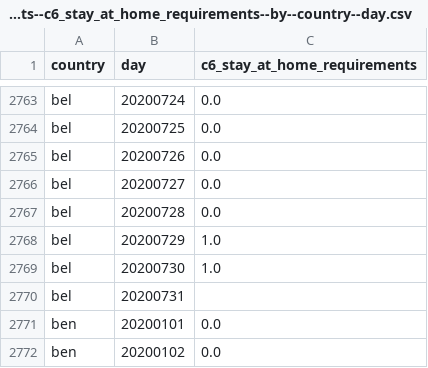
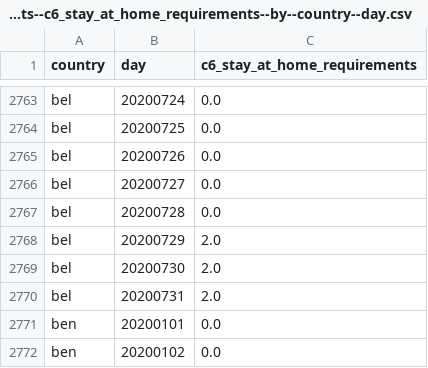
Before and after one commit to open-numbers/ddf--oxford--covid_government_response, a CSV file: ddf--datapoints--c6_stay_at_home_requirements--by--country--day.csv, drawn as a sheet; only a part is shown, gaps mark what is left out.

```diff
--- a/ddf--datapoints--c6_stay_at_home_requirements--by--country--day.csv
+++ b/ddf--datapoints--c6_stay_at_home_requirements--by--country--day.csv
@@ -2767,5 +2767,5 @@ bel,20200727,0.0
 bel,20200728,0.0
-bel,20200729,1.0
-bel,20200730,1.0
-bel,20200731,
+bel,20200729,2.0
+bel,20200730,2.0
+bel,20200731,2.0
 ben,20200101,0.0
```
Also changed, not shown: ddf--datapoints--c6_flag--by--country--day.csv, ddf--datapoints--containment_health_index--by--country--day.csv, 8 other files.
